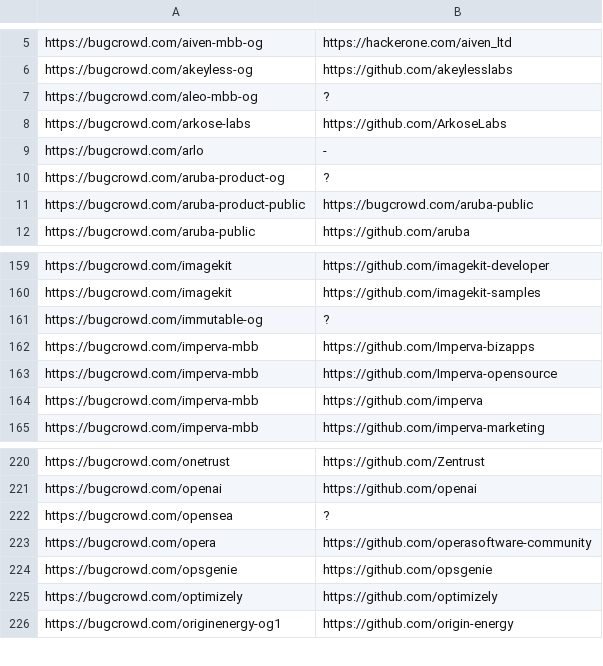
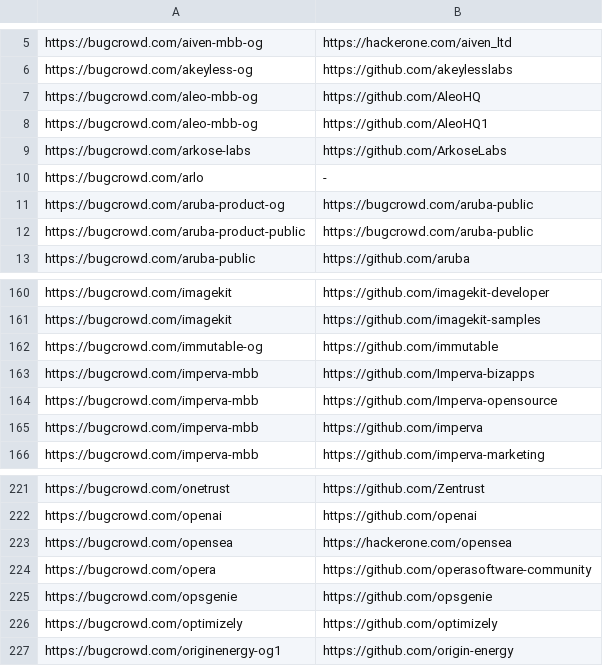
Before and after one commit to nikitastupin/orgs-data, a TSV file: orgs-data/bugcrowd.tsv, drawn as a sheet; only a part is shown, gaps mark what is left out.

Commit message:
Update bugcrowd.tsv

```diff
--- a/orgs-data/bugcrowd.tsv
+++ b/orgs-data/bugcrowd.tsv
@@ -6,6 +6,7 @@ https://bugcrowd.com/aiven-mbb-og	https://hackerone.com/aiven_ltd
 https://bugcrowd.com/akeyless-og	https://github.com/akeylesslabs
-https://bugcrowd.com/aleo-mbb-og	?
+https://bugcrowd.com/aleo-mbb-og	https://github.com/AleoHQ
+https://bugcrowd.com/aleo-mbb-og	https://github.com/AleoHQ1
 https://bugcrowd.com/arkose-labs	https://github.com/ArkoseLabs
 https://bugcrowd.com/arlo	-
-https://bugcrowd.com/aruba-product-og	?
+https://bugcrowd.com/aruba-product-og	https://bugcrowd.com/aruba-public
 https://bugcrowd.com/aruba-product-public	https://bugcrowd.com/aruba-public
@@ -160,3 +161,3 @@ https://bugcrowd.com/imagekit	https://github.com/imagekit-developer
 https://bugcrowd.com/imagekit	https://github.com/imagekit-samples
-https://bugcrowd.com/immutable-og	?
+https://bugcrowd.com/immutable-og	https://github.com/immutable
 https://bugcrowd.com/imperva-mbb	https://github.com/Imperva-bizapps
@@ -221,3 +222,3 @@ https://bugcrowd.com/onetrust	https://github.com/Zentrust
 https://bugcrowd.com/openai	https://github.com/openai
-https://bugcrowd.com/opensea	?
+https://bugcrowd.com/opensea	https://hackerone.com/opensea
 https://bugcrowd.com/opera	https://github.com/operasoftware-community
```
